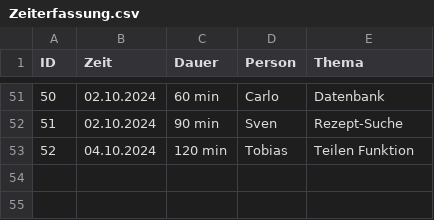
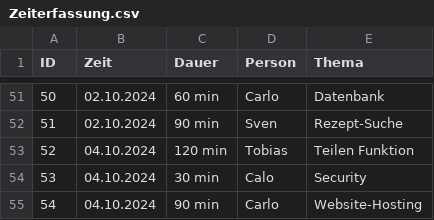
Before and after one commit to Software-Engineering-I-HWR/GourmetGuide, a CSV file: Zeiterfassung.csv, drawn as a sheet; only a part is shown, gaps mark what is left out; the diff names each change by its address in the sheet, - before the commit and + after, or states it on an @@ line.

Commit message:
Update Zeiterfassung.csv

```diff
--- a/Zeiterfassung.csv
+++ b/Zeiterfassung.csv
+row 54: 53 | 04.10.2024 | 30 min | Calo | Security
+row 55: 54 | 04.10.2024 | 90 min | Carlo | Website-Hosting
```
